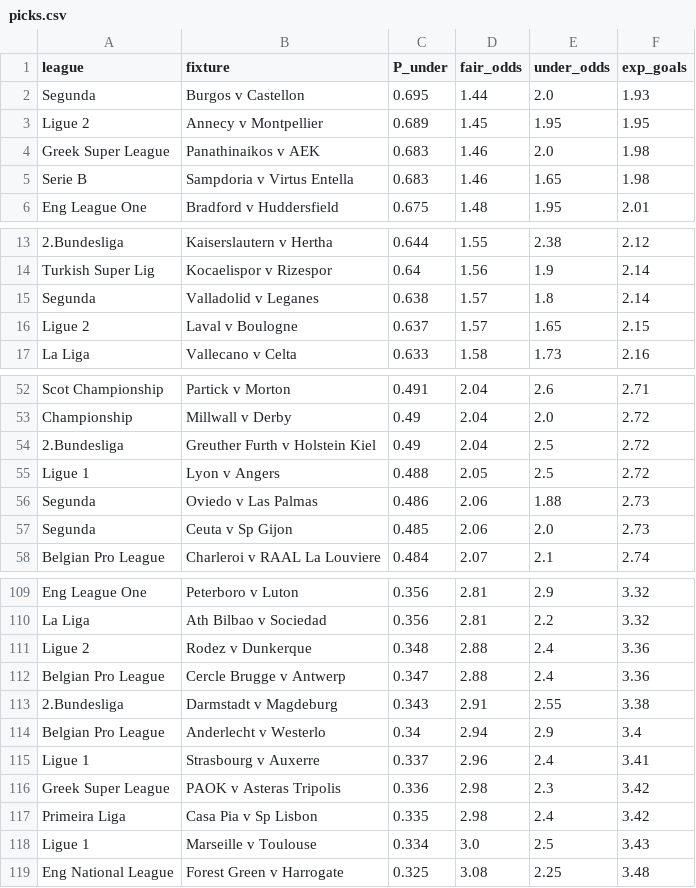
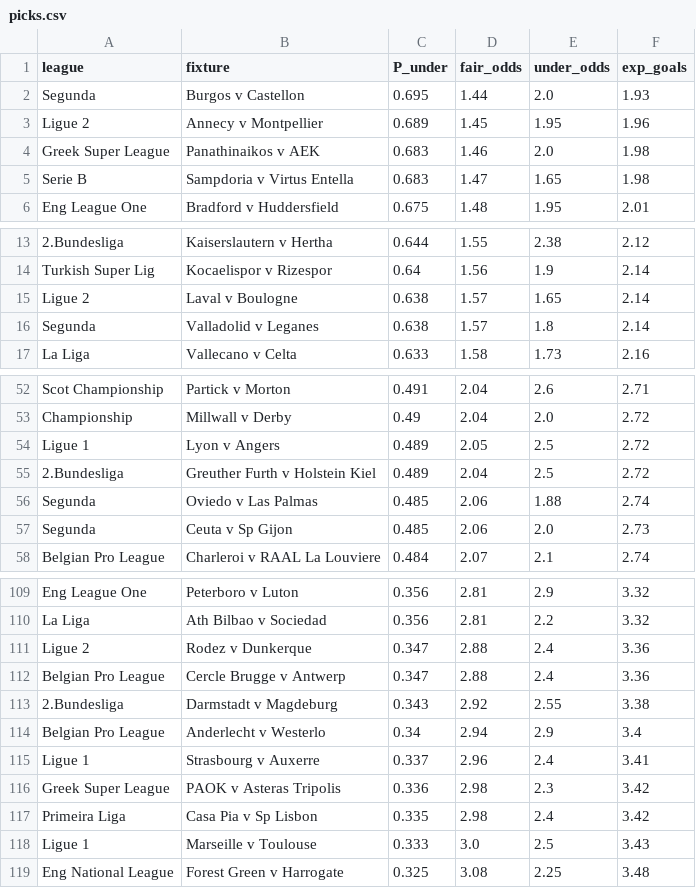
Before and after one commit to prescottrp74/better-bets-picks, a CSV file: docs/picks.csv, drawn as a sheet; only a part is shown, gaps mark what is left out; removed rows and columns are numbered as before the commit, all else as after; the diff covers the shown part only; the diff names each change by its address in the sheet, - before the commit and + after, or states it on an @@ line.

```diff
--- a/docs/picks.csv
+++ b/docs/picks.csv
-F3 (exp_goals): 1.95
+F3 (exp_goals): 1.96
-D5 (fair_odds): 1.46
+D5 (fair_odds): 1.47
+row 15: Ligue 2 | Laval v Boulogne | 0.638 | 1.57 | 1.65 | 2.14
-row 16: Ligue 2 | Laval v Boulogne | 0.637 | 1.57 | 1.65 | 2.15
-row 54: 2.Bundesliga | Greuther Furth v Holstein Kiel | 0.49 | 2.04 | 2.5 | 2.72
-C54 (P_under): 0.488
+C54 (P_under): 0.489
+row 55: 2.Bundesliga | Greuther Furth v Holstein Kiel | 0.489 | 2.04 | 2.5 | 2.72
-C56 (P_under): 0.486
+C56 (P_under): 0.485
-F56 (exp_goals): 2.73
+F56 (exp_goals): 2.74
-C111 (P_under): 0.348
+C111 (P_under): 0.347
-D113 (fair_odds): 2.91
+D113 (fair_odds): 2.92
-C118 (P_under): 0.334
+C118 (P_under): 0.333
```
Also changed, not shown: 4 edited cells elsewhere in this file, 2 other files.
